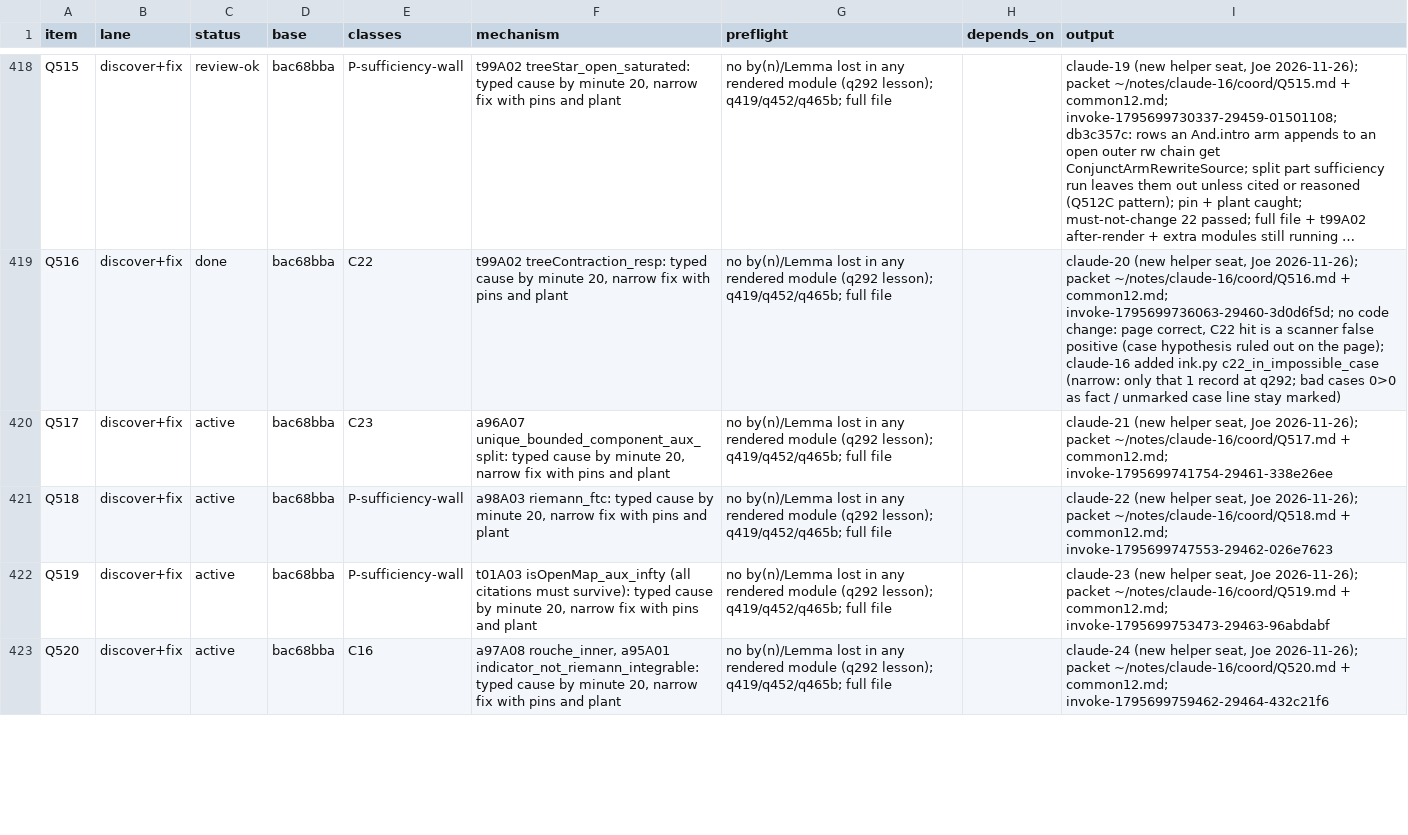
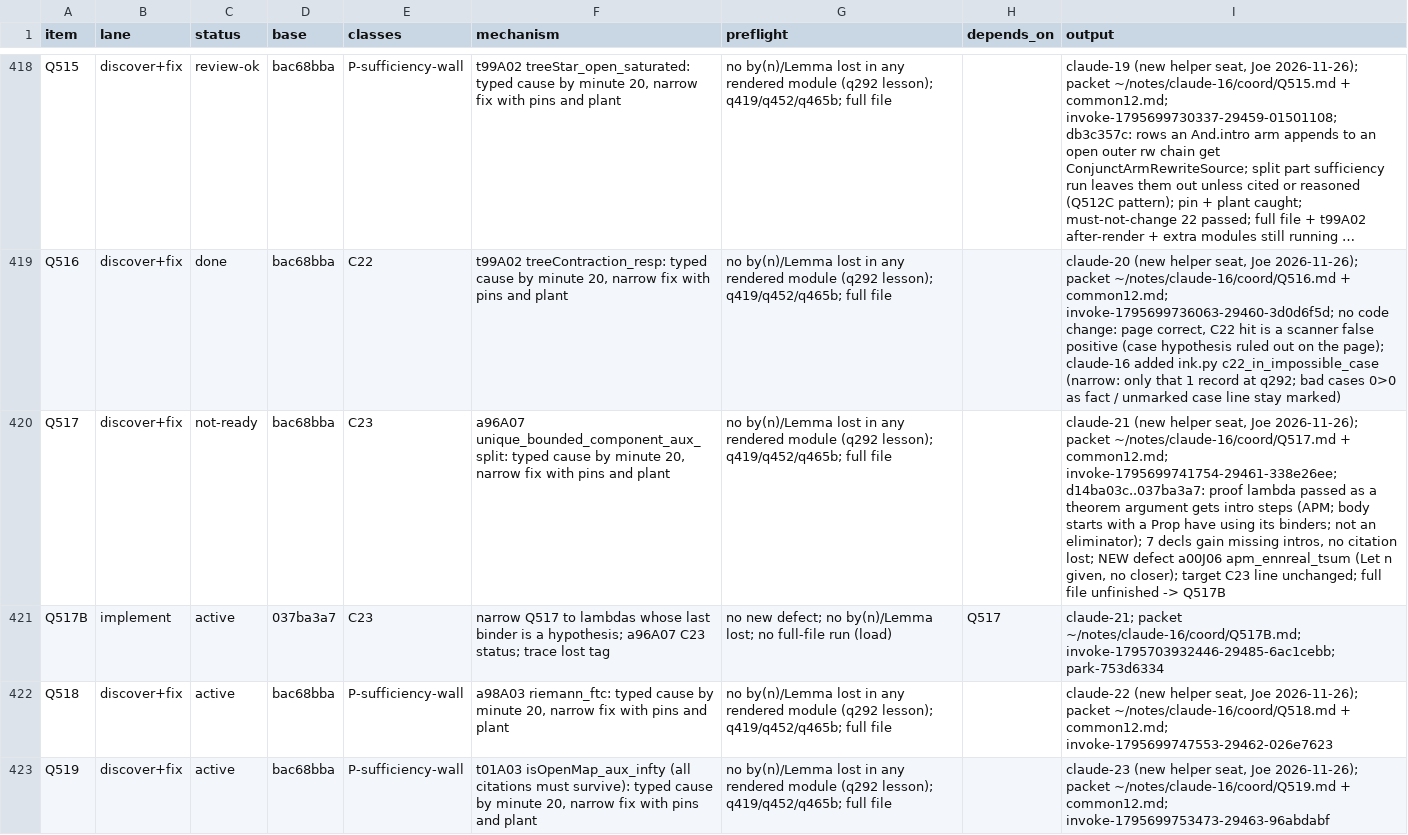
Before and after one commit to tothedarktowercame/futon4, a TSV file: holes/labs/E-paperprinter-cleanup/endgame/dispatch.tsv, drawn as a sheet; only a part is shown, gaps mark what is left out; the shorter side is filled out with more unchanged rows; long unchanged cells end in …; the diff names each change by its address in the sheet, - before the commit and + after, or states it on an @@ line.

```diff
--- a/holes/labs/E-paperprinter-cleanup/endgame/dispatch.tsv
+++ b/holes/labs/E-paperprinter-cleanup/endgame/dispatch.tsv
-C420 (status): active
+C420 (status): not-ready
-I420 (output): …+ common12.md; invoke-1795699741754-29461-338e26ee
+I420 (output): …+ common12.md; invoke-1795699741754-29461-338e26ee; d14ba03c..037ba3a7: proof lambda passed as a theorem argument gets intro steps (APM; body starts with a Prop have using its binders; not an eliminator); 7 decls gain missing intros, no citation lost; NEW defect a00J06 apm_ennreal_tsum (Let n given, no closer); target C23 line unchanged; full file unfinished -> Q517B
+row 421: Q517B | implement | active | 037ba3a7 | C23 | narrow Q517 to lambdas whose last binder is a hypothesis; a96A07 C23 status; trace lost tag | no new defect; no by(n)/Lemma lost; no full-file run (load) | Q517 | claude-21; packet ~/notes/claude-16/coord/Q517B.md; invoke-1795703932446-29485-6ac1cebb; park-753d6334
```
Also changed, not shown: 1 other file.
